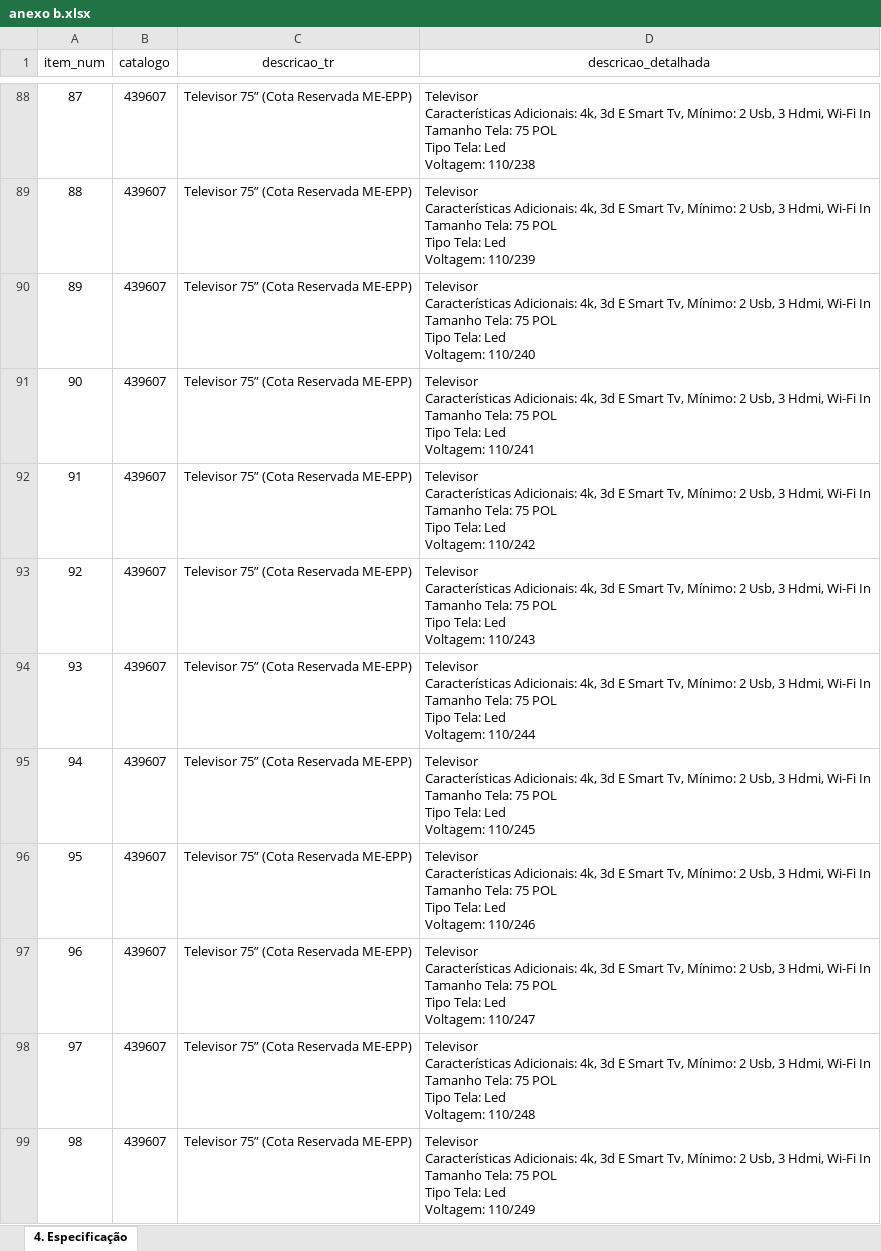
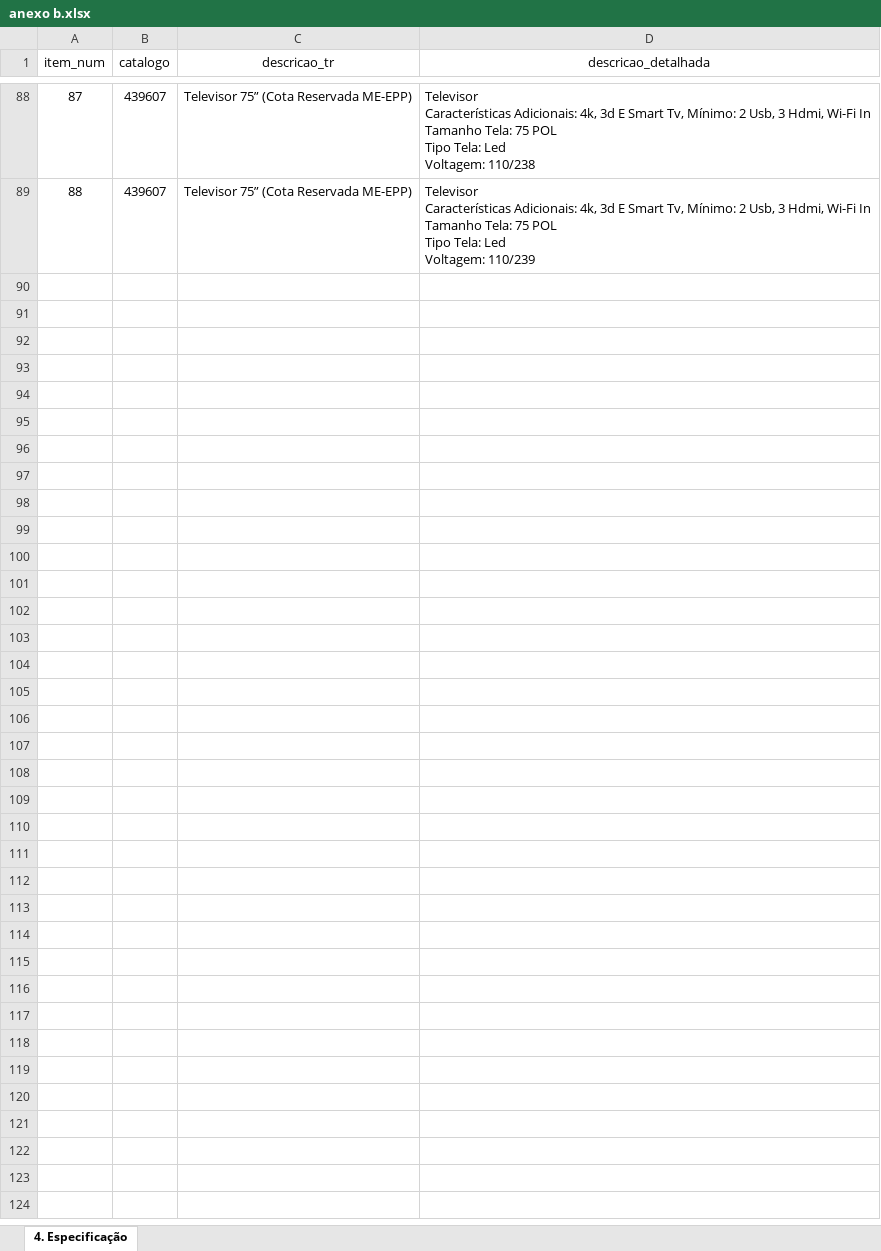
Before and after one commit to Guilhermeksc/licitacao360, an Excel workbook: database/anexo b.xlsx, sheet 4. Especificação, drawn as a sheet; only a part is shown, gaps mark what is left out; values as stored, in another font and other column widths than the file's, no borders; ↵ is a line break in a cell; the diff covers the shown part only; the diff names each change by its address in the sheet, - before the commit and + after, or states it on an @@ line.

```diff
--- a/database/anexo b.xlsx (sheet 4. Especificação)
+++ b/database/anexo b.xlsx (sheet 4. Especificação)
-row 90: 89 | 439607 | Televisor 75” (Cota Reservada ME-EPP) | Televisor ↵ Características Adicionais: 4k, 3d E Smart Tv, Mínimo: 2 Usb, 3 Hdmi, Wi-Fi In ↵ Tamanho Tela: 75 POL ↵ Tipo Tela: Led ↵ Voltagem: 110/240
-row 91: 90 | 439607 | Televisor 75” (Cota Reservada ME-EPP) | Televisor ↵ Características Adicionais: 4k, 3d E Smart Tv, Mínimo: 2 Usb, 3 Hdmi, Wi-Fi In ↵ Tamanho Tela: 75 POL ↵ Tipo Tela: Led ↵ Voltagem: 110/241
-row 92: 91 | 439607 | Televisor 75” (Cota Reservada ME-EPP) | Televisor ↵ Características Adicionais: 4k, 3d E Smart Tv, Mínimo: 2 Usb, 3 Hdmi, Wi-Fi In ↵ Tamanho Tela: 75 POL ↵ Tipo Tela: Led ↵ Voltagem: 110/242
-row 93: 92 | 439607 | Televisor 75” (Cota Reservada ME-EPP) | Televisor ↵ Características Adicionais: 4k, 3d E Smart Tv, Mínimo: 2 Usb, 3 Hdmi, Wi-Fi In ↵ Tamanho Tela: 75 POL ↵ Tipo Tela: Led ↵ Voltagem: 110/243
-row 94: 93 | 439607 | Televisor 75” (Cota Reservada ME-EPP) | Televisor ↵ Características Adicionais: 4k, 3d E Smart Tv, Mínimo: 2 Usb, 3 Hdmi, Wi-Fi In ↵ Tamanho Tela: 75 POL ↵ Tipo Tela: Led ↵ Voltagem: 110/244
-row 95: 94 | 439607 | Televisor 75” (Cota Reservada ME-EPP) | Televisor ↵ Características Adicionais: 4k, 3d E Smart Tv, Mínimo: 2 Usb, 3 Hdmi, Wi-Fi In ↵ Tamanho Tela: 75 POL ↵ Tipo Tela: Led ↵ Voltagem: 110/245
-row 96: 95 | 439607 | Televisor 75” (Cota Reservada ME-EPP) | Televisor ↵ Características Adicionais: 4k, 3d E Smart Tv, Mínimo: 2 Usb, 3 Hdmi, Wi-Fi In ↵ Tamanho Tela: 75 POL ↵ Tipo Tela: Led ↵ Voltagem: 110/246
-row 97: 96 | 439607 | Televisor 75” (Cota Reservada ME-EPP) | Televisor ↵ Características Adicionais: 4k, 3d E Smart Tv, Mínimo: 2 Usb, 3 Hdmi, Wi-Fi In ↵ Tamanho Tela: 75 POL ↵ Tipo Tela: Led ↵ Voltagem: 110/247
-row 98: 97 | 439607 | Televisor 75” (Cota Reservada ME-EPP) | Televisor ↵ Características Adicionais: 4k, 3d E Smart Tv, Mínimo: 2 Usb, 3 Hdmi, Wi-Fi In ↵ Tamanho Tela: 75 POL ↵ Tipo Tela: Led ↵ Voltagem: 110/248
-row 99: 98 | 439607 | Televisor 75” (Cota Reservada ME-EPP) | Televisor ↵ Características Adicionais: 4k, 3d E Smart Tv, Mínimo: 2 Usb, 3 Hdmi, Wi-Fi In ↵ Tamanho Tela: 75 POL ↵ Tipo Tela: Led ↵ Voltagem: 110/249
```
Also changed, not shown: 32 removed rows elsewhere in this sheet, database/pasta_pdf/TabelaAtual.xlsx, 34 other files.
